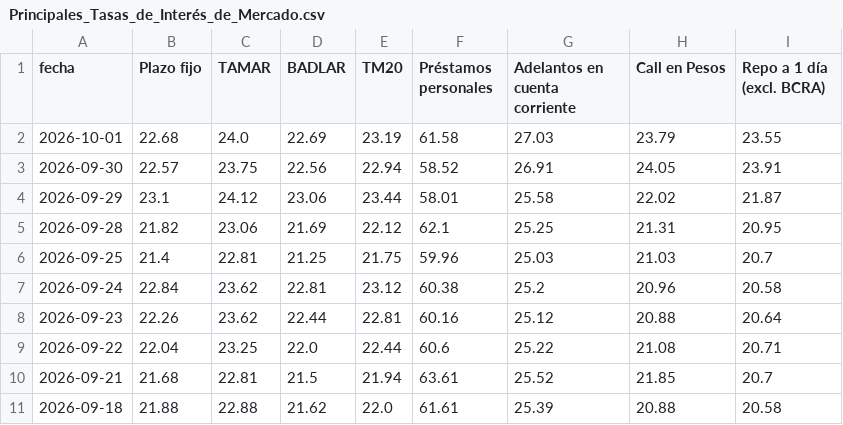
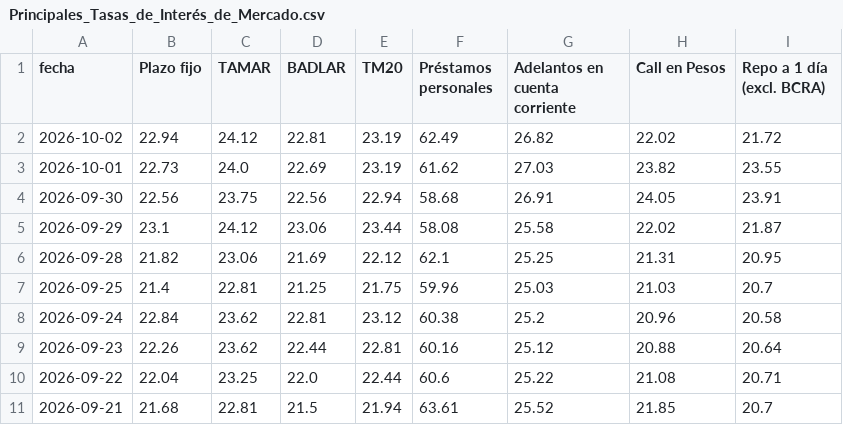
Before and after one commit to jesusrobles824/Automatizacion-descarga-bases-de-datos-Python, a CSV file: Principales_Tasas_de_Interés_de_Mercado.csv, drawn as a sheet; only a part is shown; the shorter side is filled out with more unchanged rows.

```diff
--- a/Principales_Tasas_de_Interés_de_Mercado.csv
+++ b/Principales_Tasas_de_Interés_de_Mercado.csv
@@ -1,5 +1,6 @@
 fecha,Plazo fijo,TAMAR,BADLAR,TM20,Préstamos personales,Adelantos en cuenta corriente,Call en Pesos,Repo a 1 día (excl. BCRA)
-2026-10-01,22.68,24.0,22.69,23.19,61.58,27.03,23.79,23.55
-2026-09-30,22.57,23.75,22.56,22.94,58.52,26.91,24.05,23.91
-2026-09-29,23.1,24.12,23.06,23.44,58.01,25.58,22.02,21.87
+2026-10-02,22.94,24.12,22.81,23.19,62.49,26.82,22.02,21.72
+2026-10-01,22.73,24.0,22.69,23.19,61.62,27.03,23.82,23.55
+2026-09-30,22.56,23.75,22.56,22.94,58.68,26.91,24.05,23.91
+2026-09-29,23.1,24.12,23.06,23.44,58.08,25.58,22.02,21.87
 2026-09-28,21.82,23.06,21.69,22.12,62.1,25.25,21.31,20.95
```
Also changed, not shown: ADRs_Precios.csv, ADRs_variacion_porcentual_diaria.csv, 7 other files.
